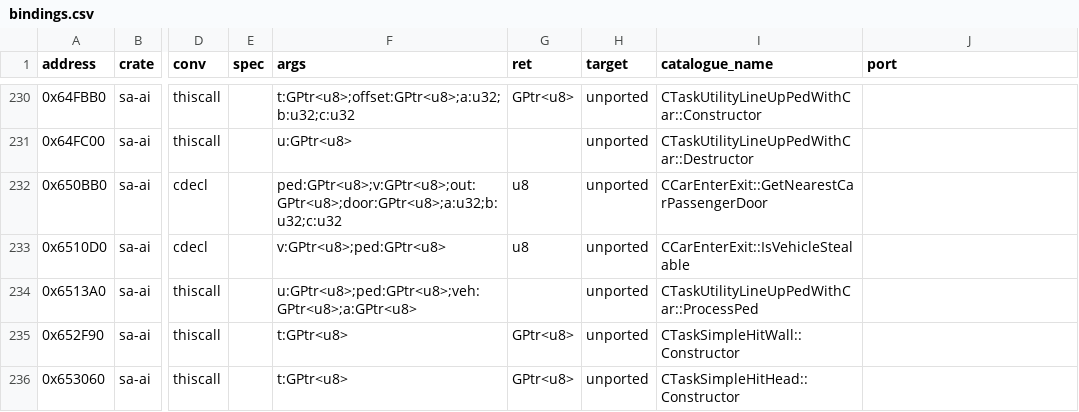
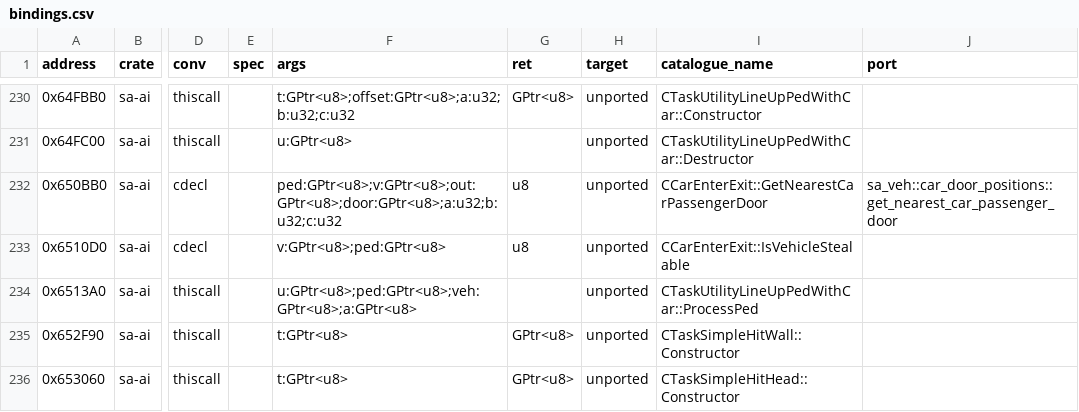
Before and after one commit to ghosty2004/sa-engine, a CSV file: catalog/bindings.csv, drawn as a sheet; only a part is shown, gaps mark what is left out; the diff names each change by its address in the sheet, - before the commit and + after, or states it on an @@ line.

Commit message:
feat(sa-veh): port CCarEnterExit::GetNearestCarPassengerDoor
CCarEnterExit::GetNearestCarPassengerDoor 0x650BB0 (cdecl, AL; entry fragment 0x401896), batch
frontier2-b22 (VEH), from the 1.0 US bytes with docs/re/specs/VEH/CCarEnterExit.md as reading aid.
Coaches try door 8 only; cars door 8, bikes / tandem seats doors 11 and 9, four-door models 11 and 9
again; the nearest by squared 2D distance wins (strict compares). The locals are modelled as the
original's frame so the shared slots (the bike path through the door 8 slot, the car path's door 8
result through the door 9 slot) keep the original's outputs; never-written slots read 0 (stack
garbage in the original). The sa-ai binding gets the port as its twin.

Refs: FRONTIER-2

```diff
--- a/catalog/bindings.csv
+++ b/catalog/bindings.csv
-J232 (port): (empty)
+J232 (port): sa_veh::car_door_positions::get_nearest_car_passenger_door
```
Also changed, not shown: 2 other files.
